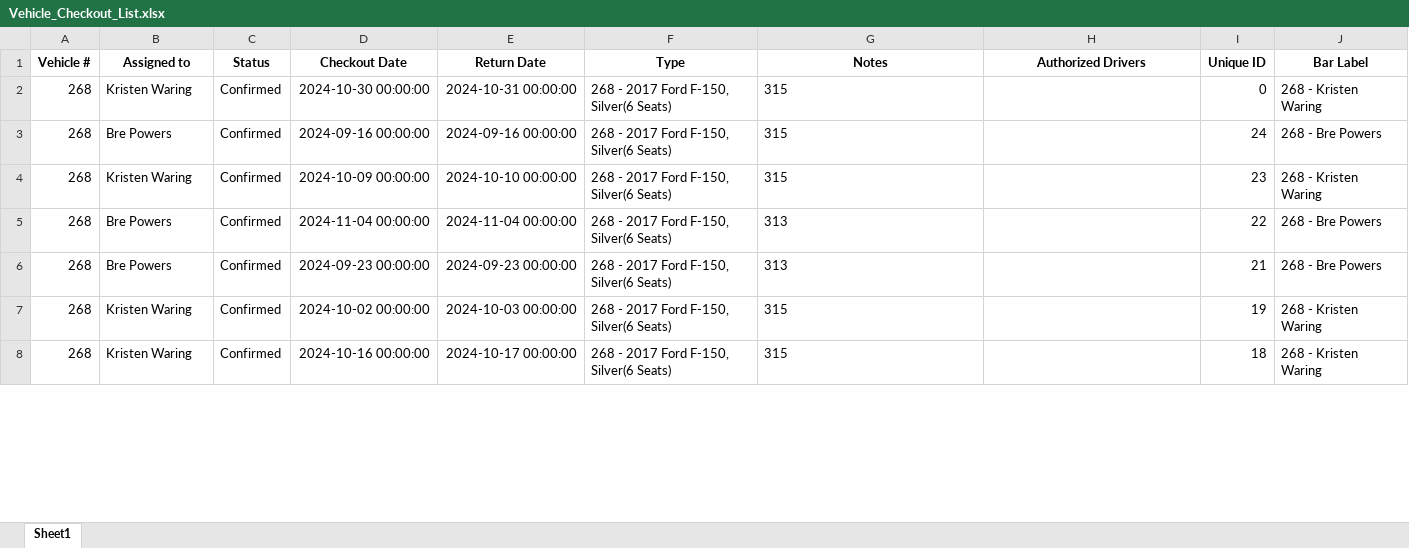
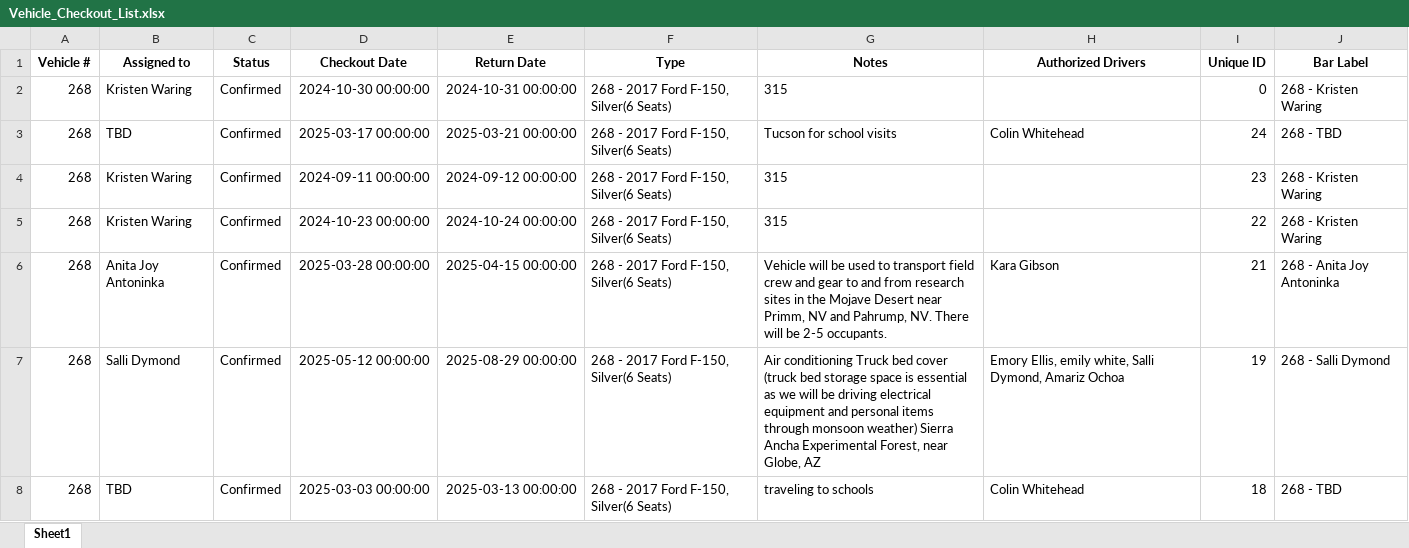
Before and after one commit to forestryvehicleadmin/Vehicle_Gantt, an Excel workbook: Vehicle_Checkout_List.xlsx, sheet Sheet1, drawn as a sheet; only a part is shown; values as stored, in another font and other column widths than the file's, no borders; the diff covers the shown part only; the diff names each change by its address in the sheet, - before the commit and + after, or states it on an @@ line.

Commit message:
Update Excel and TXT files from Streamlit app

```diff
--- a/Vehicle_Checkout_List.xlsx (sheet Sheet1)
+++ b/Vehicle_Checkout_List.xlsx (sheet Sheet1)
-B3 (Assigned to): Bre Powers
+B3 (Assigned to): TBD
-D3 (Checkout Date): 2024-09-16 00:00:00
+D3 (Checkout Date): 2025-03-17 00:00:00
-E3 (Return Date): 2024-09-16 00:00:00
+E3 (Return Date): 2025-03-21 00:00:00
-G3 (Notes): 315
+G3 (Notes): Tucson for school visits
-H3 (Authorized Drivers): (empty)
+H3 (Authorized Drivers): Colin Whitehead
-J3 (Bar Label): 268 - Bre Powers
+J3 (Bar Label): 268 - TBD
-D4 (Checkout Date): 2024-10-09 00:00:00
+D4 (Checkout Date): 2024-09-11 00:00:00
-E4 (Return Date): 2024-10-10 00:00:00
+E4 (Return Date): 2024-09-12 00:00:00
-B5 (Assigned to): Bre Powers
+B5 (Assigned to): Kristen Waring
-D5 (Checkout Date): 2024-11-04 00:00:00
+D5 (Checkout Date): 2024-10-23 00:00:00
-E5 (Return Date): 2024-11-04 00:00:00
+E5 (Return Date): 2024-10-24 00:00:00
-G5 (Notes): 313
+G5 (Notes): 315
-J5 (Bar Label): 268 - Bre Powers
+J5 (Bar Label): 268 - Kristen Waring
-B6 (Assigned to): Bre Powers
+B6 (Assigned to): Anita Joy Antoninka
-D6 (Checkout Date): 2024-09-23 00:00:00
+D6 (Checkout Date): 2025-03-28 00:00:00
-E6 (Return Date): 2024-09-23 00:00:00
+E6 (Return Date): 2025-04-15 00:00:00
-G6 (Notes): 313
+G6 (Notes): Vehicle will be used to transport field crew and gear to and from research sites in the Mojave Desert near Primm, NV and Pahrump, NV. There will be 2-5 occupants.
-H6 (Authorized Drivers): (empty)
+H6 (Authorized Drivers): Kara Gibson
-J6 (Bar Label): 268 - Bre Powers
+J6 (Bar Label): 268 - Anita Joy Antoninka
-B7 (Assigned to): Kristen Waring
+B7 (Assigned to): Salli Dymond
-D7 (Checkout Date): 2024-10-02 00:00:00
+D7 (Checkout Date): 2025-05-12 00:00:00
-E7 (Return Date): 2024-10-03 00:00:00
+E7 (Return Date): 2025-08-29 00:00:00
-G7 (Notes): 315
+G7 (Notes): Air conditioning Truck bed cover (truck bed storage space is essential as we will be driving electrical equipment and personal items through monsoon weather) Sierra Ancha Experimental Forest, near Globe, AZ
-H7 (Authorized Drivers): (empty)
+H7 (Authorized Drivers): Emory Ellis, emily white, Salli Dymond, Amariz Ochoa
-J7 (Bar Label): 268 - Kristen Waring
+J7 (Bar Label): 268 - Salli Dymond
-B8 (Assigned to): Kristen Waring
+B8 (Assigned to): TBD
-D8 (Checkout Date): 2024-10-16 00:00:00
+D8 (Checkout Date): 2025-03-03 00:00:00
-E8 (Return Date): 2024-10-17 00:00:00
+E8 (Return Date): 2025-03-13 00:00:00
-G8 (Notes): 315
+G8 (Notes): traveling to schools
-H8 (Authorized Drivers): (empty)
+H8 (Authorized Drivers): Colin Whitehead
-J8 (Bar Label): 268 - Kristen Waring
+J8 (Bar Label): 268 - TBD
```
Also changed, not shown: 27 added rows, 27 removed rows and 691 edited cells elsewhere in this sheet.
